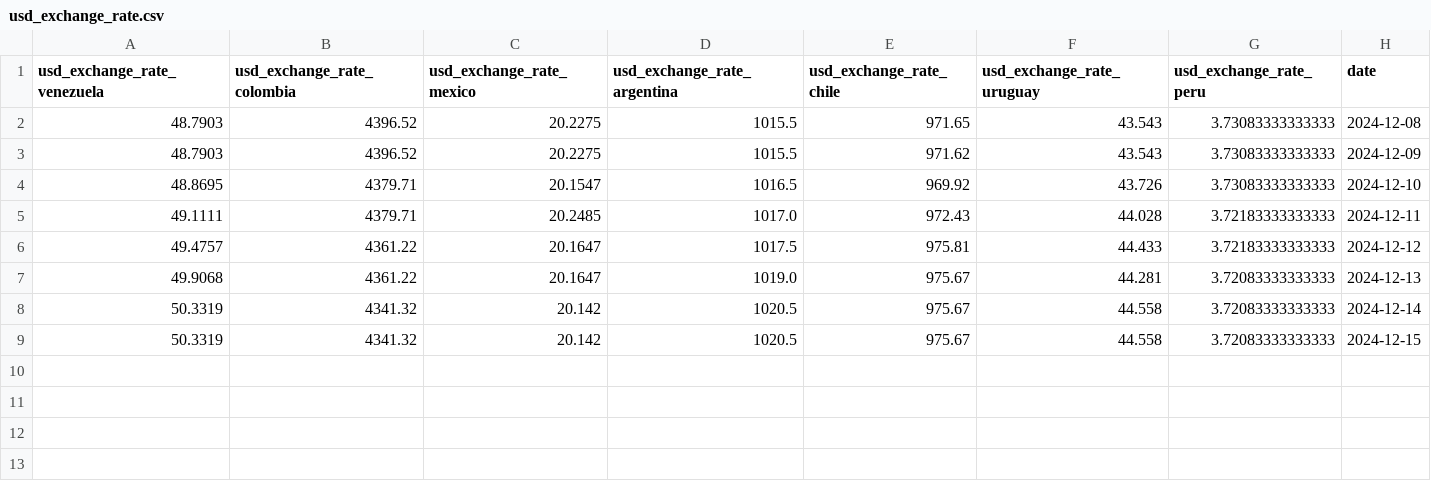
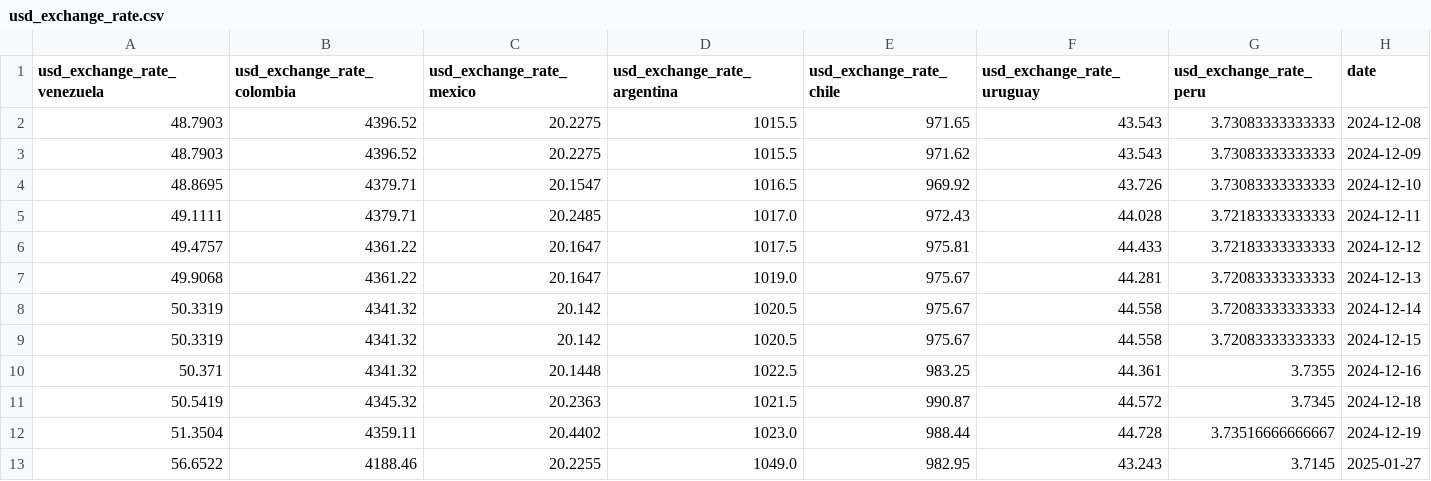
Before and after one commit to Juanchoval1908/PortfolioProjects, a CSV file: Automatic Dollar Exchange Rate Tracker/usd_exchange_rate.csv, drawn as a sheet; the diff names each change by its address in the sheet, - before the commit and + after, or states it on an @@ line.

```diff
--- a/Automatic Dollar Exchange Rate Tracker/usd_exchange_rate.csv
+++ b/Automatic Dollar Exchange Rate Tracker/usd_exchange_rate.csv
+row 10: 50.371 | 4341.32 | 20.1448 | 1022.5 | 983.25 | 44.361 | 3.7355 | 2024-12-16
+row 11: 50.5419 | 4345.32 | 20.2363 | 1021.5 | 990.87 | 44.572 | 3.7345 | 2024-12-18
+row 12: 51.3504 | 4359.11 | 20.4402 | 1023.0 | 988.44 | 44.728 | 3.73516666666667 | 2024-12-19
+row 13: 56.6522 | 4188.46 | 20.2255 | 1049.0 | 982.95 | 43.243 | 3.7145 | 2025-01-27
```
Also changed, not shown: 1 other file.
